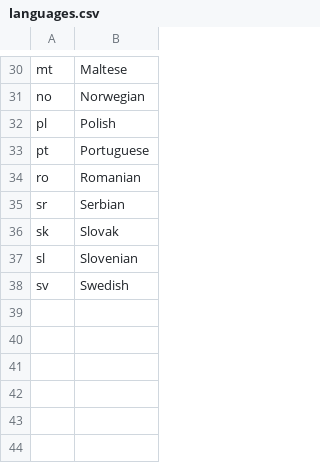
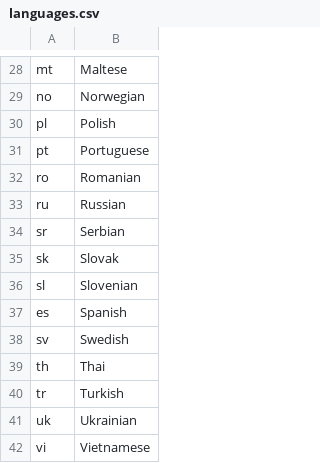
Before and after one commit to georgyfarniev/litetran-qt, a CSV file: languages.csv, drawn as a sheet; only a part is shown, gaps mark what is left out; the diff covers the shown part only.

Commit message:
add some languages

```diff
--- a/languages.csv
+++ b/languages.csv
@@ -34,2 +32,3 @@ pt,Portuguese
 ro,Romanian
+ru,Russian
 sr,Serbian
@@ -37,2 +36,7 @@ sk,Slovak
 sl,Slovenian
+es,Spanish
 sv,Swedish
+th,Thai
+tr,Turkish
+uk,Ukrainian
+vi,Vietnamese
```
Also changed, not shown: 4 moved rows and 2 edited cells elsewhere in this file.
